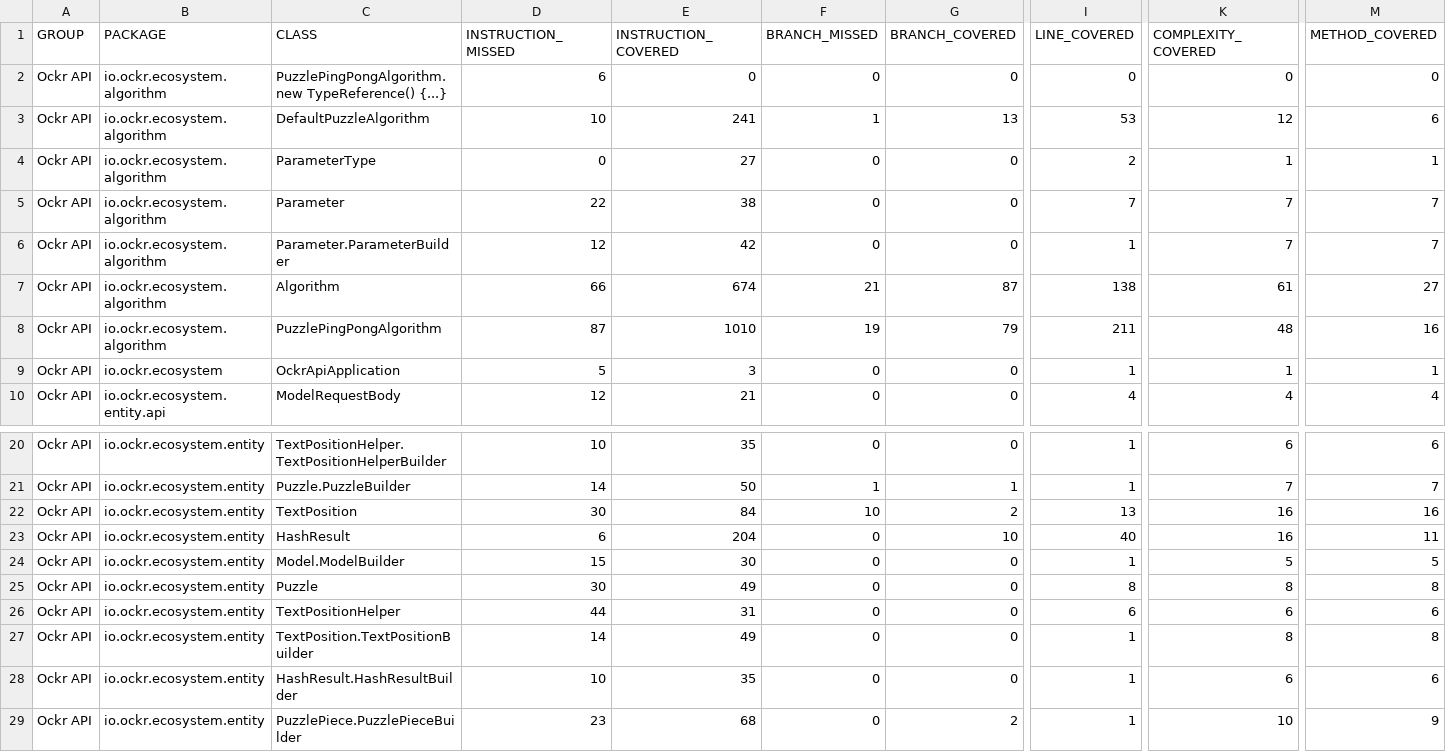
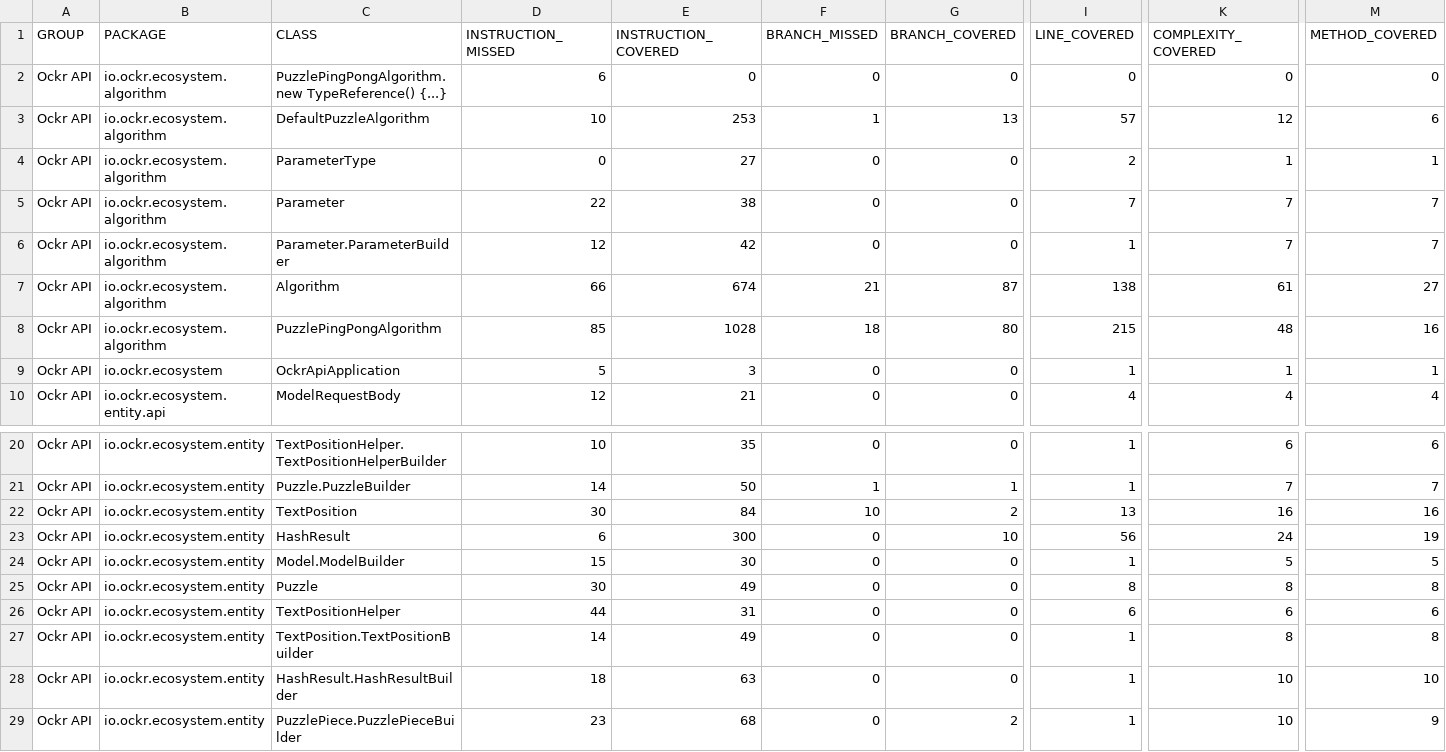
Before and after one commit to ockr-io/ockr-api, a CSV file: coverage-report/jacoco.csv, drawn as a sheet; only a part is shown, gaps mark what is left out; the diff names each change by its address in the sheet, - before the commit and + after, or states it on an @@ line.

```diff
--- a/coverage-report/jacoco.csv
+++ b/coverage-report/jacoco.csv
-E3 (INSTRUCTION_COVERED): 241
+E3 (INSTRUCTION_COVERED): 253
-I3 (LINE_COVERED): 53
+I3 (LINE_COVERED): 57
-D8 (INSTRUCTION_MISSED): 87
+D8 (INSTRUCTION_MISSED): 85
-E8 (INSTRUCTION_COVERED): 1010
+E8 (INSTRUCTION_COVERED): 1028
-F8 (BRANCH_MISSED): 19
+F8 (BRANCH_MISSED): 18
-G8 (BRANCH_COVERED): 79
+G8 (BRANCH_COVERED): 80
-I8 (LINE_COVERED): 211
+I8 (LINE_COVERED): 215
-E23 (INSTRUCTION_COVERED): 204
+E23 (INSTRUCTION_COVERED): 300
-I23 (LINE_COVERED): 40
+I23 (LINE_COVERED): 56
-K23 (COMPLEXITY_COVERED): 16
+K23 (COMPLEXITY_COVERED): 24
-M23 (METHOD_COVERED): 11
+M23 (METHOD_COVERED): 19
-D28 (INSTRUCTION_MISSED): 10
+D28 (INSTRUCTION_MISSED): 18
-E28 (INSTRUCTION_COVERED): 35
+E28 (INSTRUCTION_COVERED): 63
-K28 (COMPLEXITY_COVERED): 6
+K28 (COMPLEXITY_COVERED): 10
-M28 (METHOD_COVERED): 6
+M28 (METHOD_COVERED): 10
```
Also changed, not shown: 14 other files.
